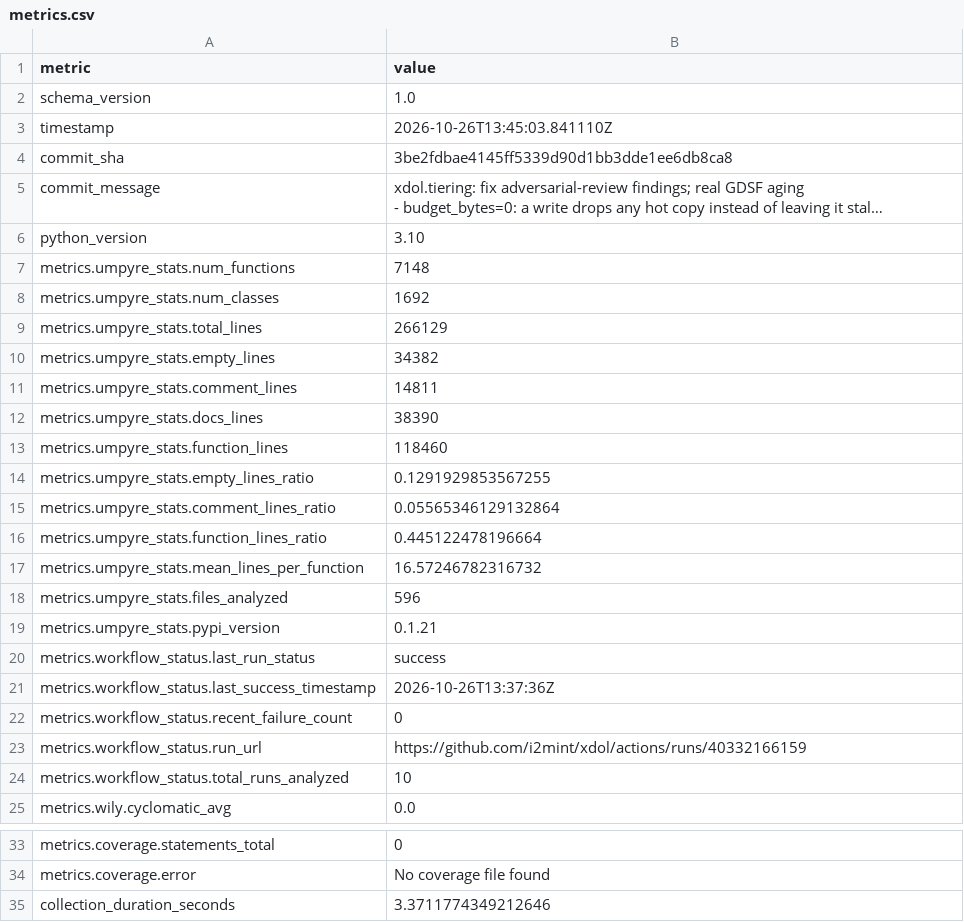
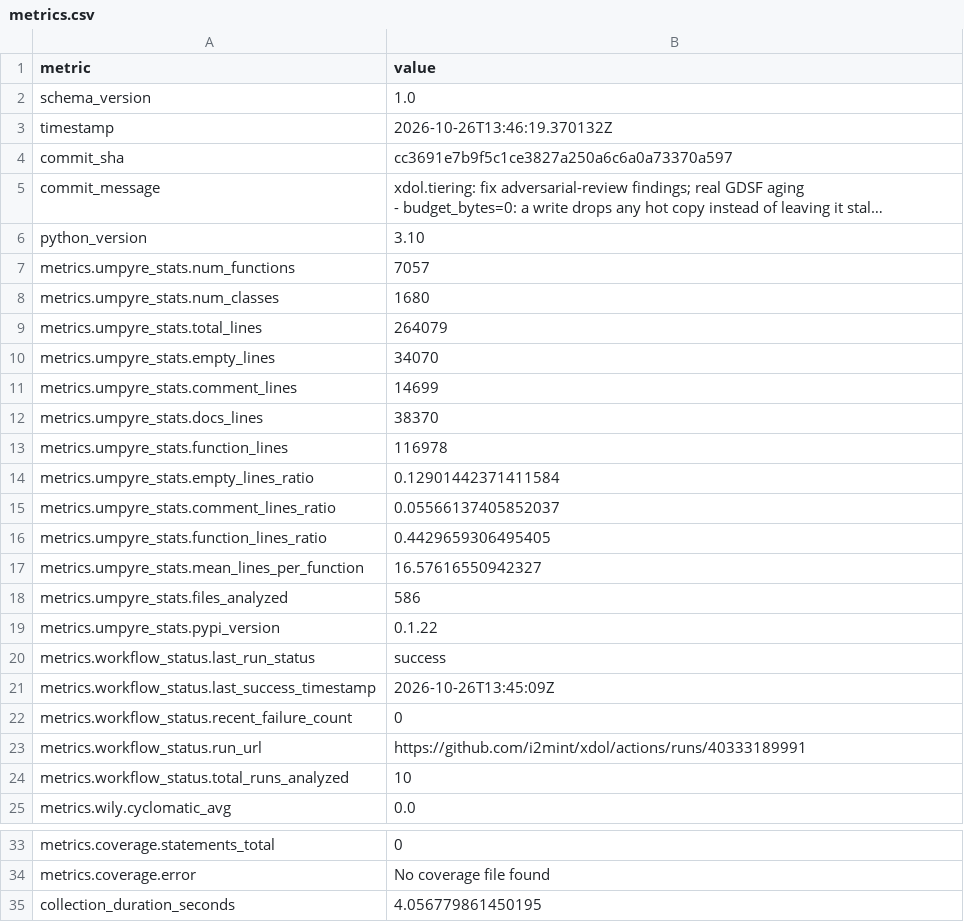
Before and after one commit to i2mint/xdol, a CSV file: metrics.csv, drawn as a sheet; only a part is shown, gaps mark what is left out; long unchanged cells end in …; the diff names each change by its address in the sheet, - before the commit and + after, or states it on an @@ line.

Commit message:
Update metrics for cc3691e

```diff
--- a/metrics.csv
+++ b/metrics.csv
-B3 (value): 2026-10-26T13:45:03.841110Z
+B3 (value): 2026-10-26T13:46:19.370132Z
-B4 (value): 3be2fdbae4145ff5339d90d1bb3dde1ee6db8ca8
+B4 (value): cc3691e7b9f5c1ce3827a250a6c6a0a73370a597
-B7 (value): 7148
+B7 (value): 7057
-B8 (value): 1692
+B8 (value): 1680
-B9 (value): 266129
+B9 (value): 264079
-B10 (value): 34382
+B10 (value): 34070
-B11 (value): 14811
+B11 (value): 14699
-B12 (value): 38390
+B12 (value): 38370
-B13 (value): 118460
+B13 (value): 116978
-B14 (value): 0.1291929853567255
+B14 (value): 0.12901442371411584
-B15 (value): 0.05565346129132864
+B15 (value): 0.05566137405852037
-B16 (value): 0.445122478196664
+B16 (value): 0.4429659306495405
-B17 (value): 16.57246782316732
+B17 (value): 16.57616550942327
-B18 (value): 596
+B18 (value): 586
-B19 (value): 0.1.21
+B19 (value): 0.1.22
-B21 (value): 2026-10-26T13:37:36Z
+B21 (value): 2026-10-26T13:45:09Z
-B23 (value): https://github.com/i2mint/xdol/actions/runs/40332166159
+B23 (value): https://github.com/i2mint/xdol/actions/runs/40333189991
-B35 (value): 3.3711774349212646
+B35 (value): 4.056779861450195
```
Also changed, not shown: 2 other files.
